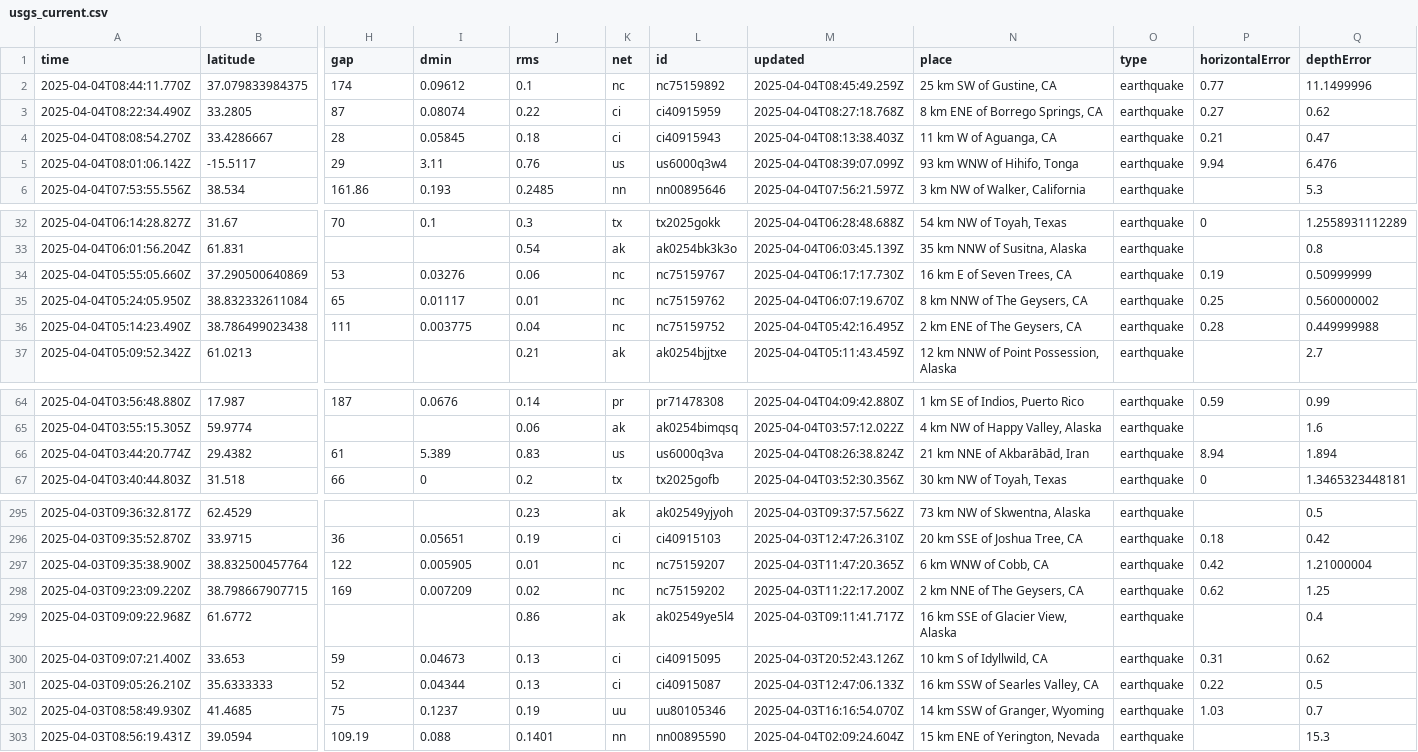
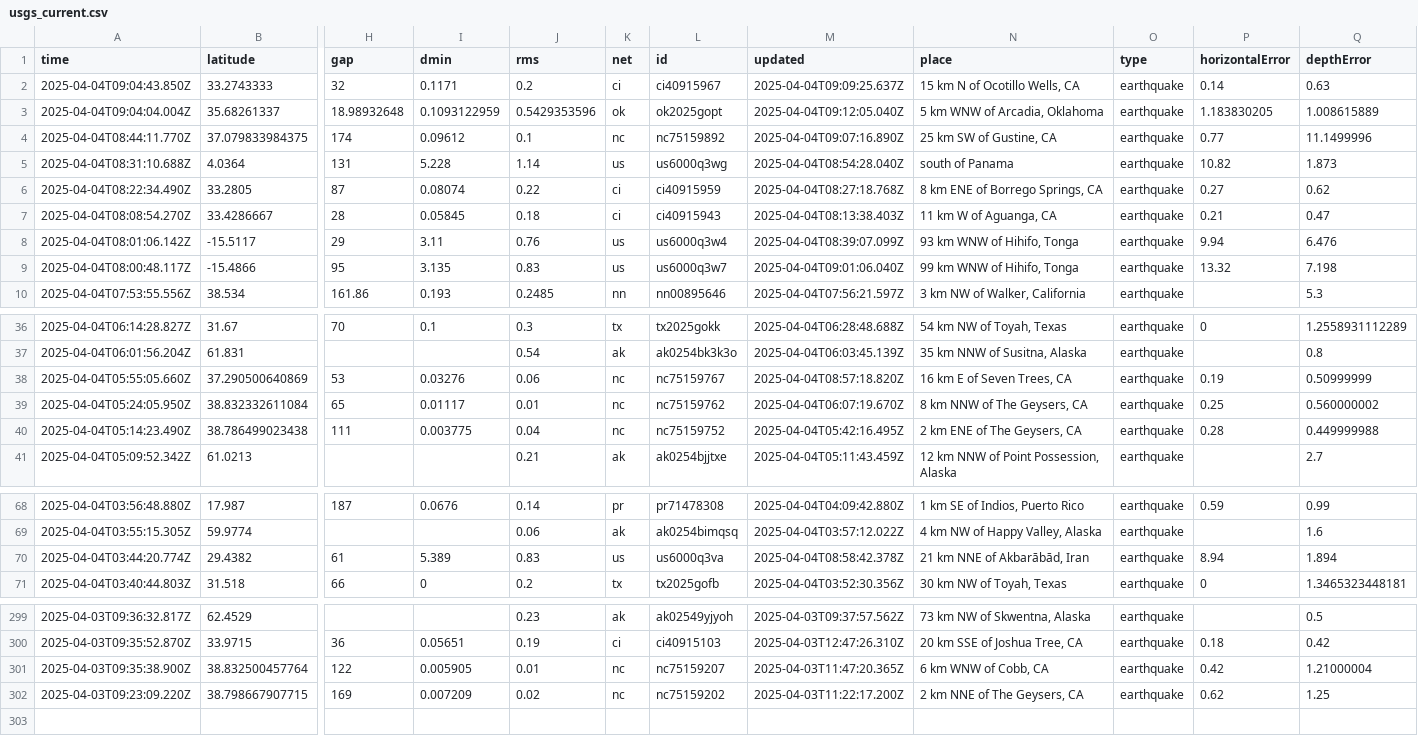
Before and after one commit to xaqanik/actions_test, a CSV file: usgs_current.csv, drawn as a sheet; only a part is shown, gaps mark what is left out; removed rows and columns are numbered as before the commit, all else as after; rows hold the shown columns only; the diff names each change by its address in the sheet, - before the commit and + after, or states it on an @@ line.

```diff
--- a/usgs_current.csv
+++ b/usgs_current.csv
+row 2: 2025-04-04T09:04:43.850Z | 33.2743333 | 32 | 0.1171 | 0.2 | ci | ci40915967 | 2025-04-04T09:09:25.637Z | 15 km N of Ocotillo Wells, CA | earthquake | 0.14 | 0.63
+row 3: 2025-04-04T09:04:04.004Z | 35.68261337 | 18.98932648 | 0.1093122959 | 0.5429353596 | ok | ok2025gopt | 2025-04-04T09:12:05.040Z | 5 km WNW of Arcadia, Oklahoma | earthquake | 1.183830205 | 1.008615889
-M4 (updated): 2025-04-04T08:45:49.259Z
+M4 (updated): 2025-04-04T09:07:16.890Z
+row 5: 2025-04-04T08:31:10.688Z | 4.0364 | 131 | 5.228 | 1.14 | us | us6000q3wg | 2025-04-04T08:54:28.040Z | south of Panama | earthquake | 10.82 | 1.873
+row 9: 2025-04-04T08:00:48.117Z | -15.4866 | 95 | 3.135 | 0.83 | us | us6000q3w7 | 2025-04-04T09:01:06.040Z | 99 km WNW of Hihifo, Tonga | earthquake | 13.32 | 7.198
-M38 (updated): 2025-04-04T06:17:17.730Z
+M38 (updated): 2025-04-04T08:57:18.820Z
-M70 (updated): 2025-04-04T08:26:38.824Z
+M70 (updated): 2025-04-04T08:58:42.378Z
-row 299: 2025-04-03T09:09:22.968Z | 61.6772 |  |  | 0.86 | ak | ak02549ye5l4 | 2025-04-03T09:11:41.717Z | 16 km SSE of Glacier View, Alaska | earthquake |  | 0.4
-row 300: 2025-04-03T09:07:21.400Z | 33.653 | 59 | 0.04673 | 0.13 | ci | ci40915095 | 2025-04-03T20:52:43.126Z | 10 km S of Idyllwild, CA | earthquake | 0.31 | 0.62
-row 301: 2025-04-03T09:05:26.210Z | 35.6333333 | 52 | 0.04344 | 0.13 | ci | ci40915087 | 2025-04-03T12:47:06.133Z | 16 km SSW of Searles Valley, CA | earthquake | 0.22 | 0.5
-row 302: 2025-04-03T08:58:49.930Z | 41.4685 | 75 | 0.1237 | 0.19 | uu | uu80105346 | 2025-04-03T16:16:54.070Z | 14 km SSW of Granger, Wyoming | earthquake | 1.03 | 0.7
-row 303: 2025-04-03T08:56:19.431Z | 39.0594 | 109.19 | 0.088 | 0.1401 | nn | nn00895590 | 2025-04-04T02:09:24.604Z | 15 km ENE of Yerington, Nevada | earthquake |  | 15.3
```
